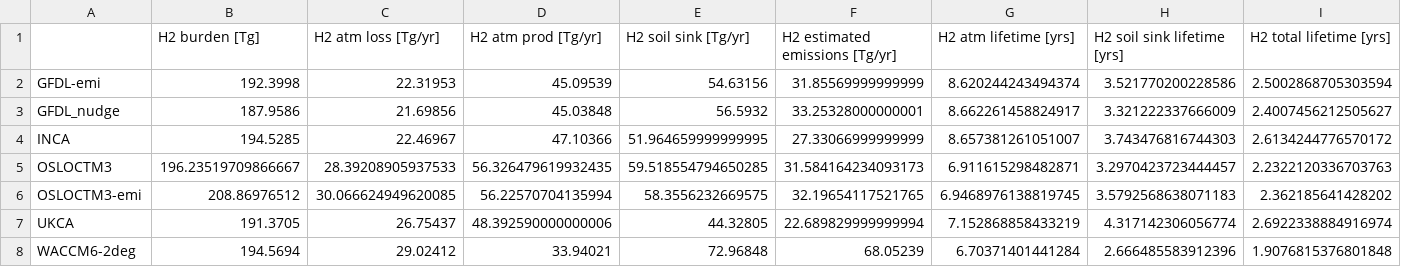
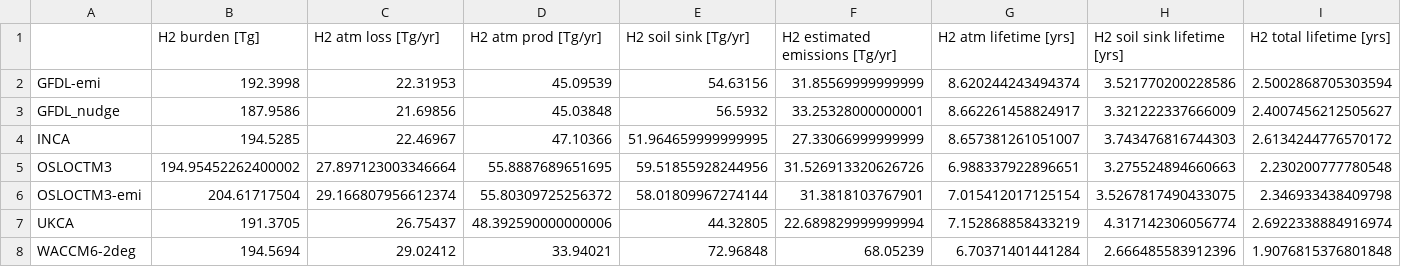
Before and after one commit to ciceroOslo/Hydrogen_GWP, a CSV file: output/table_budget_h2.csv, drawn as a sheet.

```diff
--- a/output/table_budget_h2.csv
+++ b/output/table_budget_h2.csv
@@ -4,4 +4,4 @@ GFDL_nudge,187.9586,21.69856,45.03848,56.5932,33.25328000000001,8.66226145882491
 INCA,194.5285,22.46967,47.10366,51.964659999999995,27.33066999999999,8.657381261051007,3.743476816744303,2.6134244776570172
-OSLOCTM3,196.23519709866667,28.39208905937533,56.326479619932435,59.518554794650285,31.584164234093173,6.911615298482871,3.2970423723444457,2.2322120336703763
-OSLOCTM3-emi,208.86976512,30.066624949620085,56.22570704135994,58.3556232669575,32.19654117521765,6.9468976138819745,3.5792568638071183,2.362185641428202
+OSLOCTM3,194.95452262400002,27.897123003346664,55.8887689651695,59.51855928244956,31.526913320626726,6.988337922896651,3.275524894660663,2.230200777780548
+OSLOCTM3-emi,204.61717504,29.166807956612374,55.80309725256372,58.01809967274144,31.3818103767901,7.015412017125154,3.5267817490433075,2.346933438409798
 UKCA,191.3705,26.75437,48.392590000000006,44.32805,22.689829999999994,7.152868858433219,4.317142306056774,2.6922338884916974
```
Also changed, not shown: output/table_ch4_gwp.csv, 30 other files.
